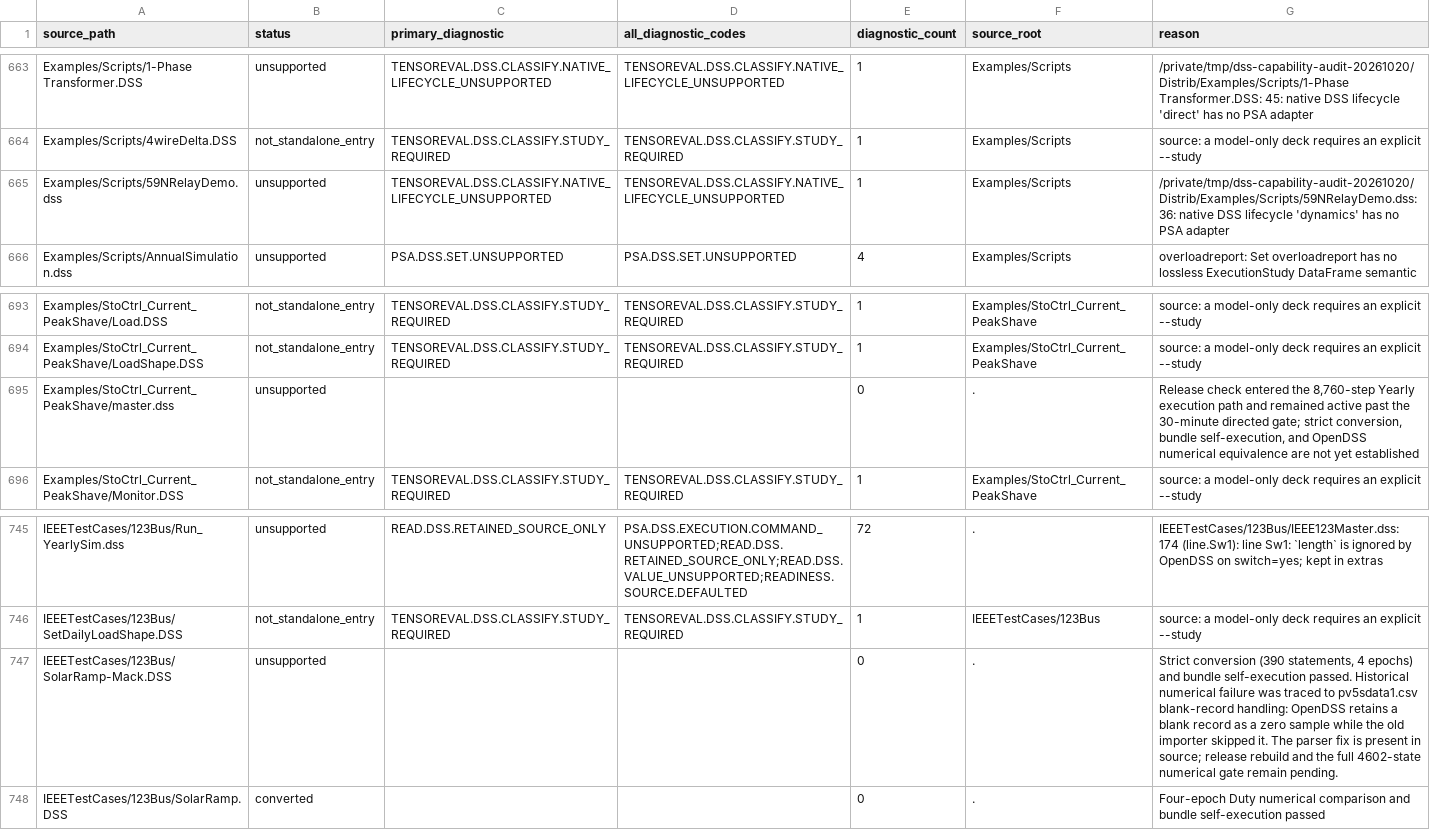
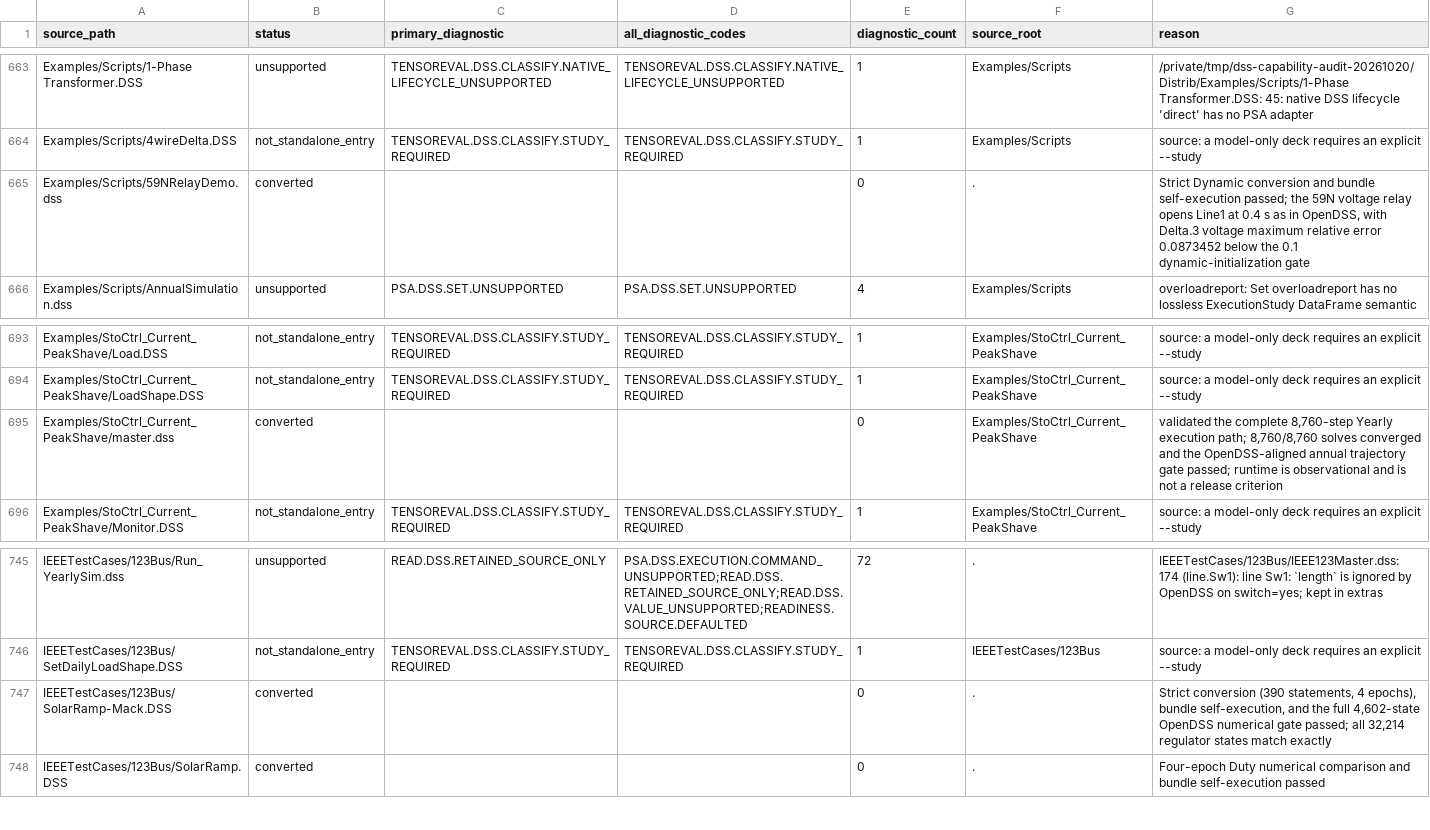
Before and after one commit to shufengdong/sparrowzz, a CSV file: dss/rssbundle/conversion_report.csv, drawn as a sheet; only a part is shown, gaps mark what is left out.

```diff
--- a/dss/rssbundle/conversion_report.csv
+++ b/dss/rssbundle/conversion_report.csv
@@ -664,3 +664,3 @@ Examples/Scripts/1-Phase Transformer.DSS,unsupported,TENSOREVAL.DSS.CLASSIFY.NAT
 Examples/Scripts/4wireDelta.DSS,not_standalone_entry,TENSOREVAL.DSS.CLASSIFY.STUDY_REQUIRED,TENSOREVAL.DSS.CLASSIFY.STUDY_REQUIRED,1,Examples/Scripts,source: a model-only deck requires an explicit --study
-Examples/Scripts/59NRelayDemo.dss,unsupported,TENSOREVAL.DSS.CLASSIFY.NATIVE_LIFECYCLE_UNSUPPORTED,TENSOREVAL.DSS.CLASSIFY.NATIVE_LIFECYCLE_UNSUPPORTED,1,Examples/Scripts,/private/tmp/dss-capability-audit-20261020/Distrib/Examples/Scripts/59NRelayDemo.dss: 36: native DSS lifecycle 'dynamics' has no PSA adapter
+Examples/Scripts/59NRelayDemo.dss,converted,,,0,.,"Strict Dynamic conversion and bundle self-execution passed; the 59N voltage relay opens Line1 at 0.4 s as in OpenDSS, with Delta.3 voltage maximum relative error 0.0873452 below the 0.1 dynamic-initialization gate"
 Examples/Scripts/AnnualSimulation.dss,unsupported,PSA.DSS.SET.UNSUPPORTED,PSA.DSS.SET.UNSUPPORTED,4,Examples/Scripts,overloadreport: Set overloadreport has no lossless ExecutionStudy DataFrame semantic
@@ -694,3 +694,3 @@ Examples/StoCtrl_Current_PeakShave/Load.DSS,not_standalone_entry,TENSOREVAL.DSS.
 Examples/StoCtrl_Current_PeakShave/LoadShape.DSS,not_standalone_entry,TENSOREVAL.DSS.CLASSIFY.STUDY_REQUIRED,TENSOREVAL.DSS.CLASSIFY.STUDY_REQUIRED,1,Examples/StoCtrl_Current_PeakShave,source: a model-only deck requires an explicit --study
-Examples/StoCtrl_Current_PeakShave/master.dss,unsupported,,,0,.,"Release check entered the 8,760-step Yearly execution path and remained active past the 30-minute directed gate; strict conversion, bundle self-execution, and OpenDSS numerical equivalence are not yet established"
+Examples/StoCtrl_Current_PeakShave/master.dss,converted,,,0,Examples/StoCtrl_Current_PeakShave,"validated the complete 8,760-step Yearly execution path; 8,760/8,760 solves converged and the OpenDSS-aligned annual trajectory gate passed; runtime is observational and is not a release criterion"
 Examples/StoCtrl_Current_PeakShave/Monitor.DSS,not_standalone_entry,TENSOREVAL.DSS.CLASSIFY.STUDY_REQUIRED,TENSOREVAL.DSS.CLASSIFY.STUDY_REQUIRED,1,Examples/StoCtrl_Current_PeakShave,source: a model-only deck requires an explicit --study
@@ -746,3 +746,3 @@ IEEETestCases/123Bus/Run_YearlySim.dss,unsupported,READ.DSS.RETAINED_SOURCE_ONLY
 IEEETestCases/123Bus/SetDailyLoadShape.DSS,not_standalone_entry,TENSOREVAL.DSS.CLASSIFY.STUDY_REQUIRED,TENSOREVAL.DSS.CLASSIFY.STUDY_REQUIRED,1,IEEETestCases/123Bus,source: a model-only deck requires an explicit --study
-IEEETestCases/123Bus/SolarRamp-Mack.DSS,unsupported,,,0,.,"Strict conversion (390 statements, 4 epochs) and bundle self-execution passed. Historical numerical failure was traced to pv5sdata1.csv blank-record handling: OpenDSS retains a blank record as a zero sample while the old importer skipped it. The parser fix is present in source; release rebuild and the full 4602-state numerical gate remain pending."
+IEEETestCases/123Bus/SolarRamp-Mack.DSS,converted,,,0,.,"Strict conversion (390 statements, 4 epochs), bundle self-execution, and the full 4,602-state OpenDSS numerical gate passed; all 32,214 regulator states match exactly"
 IEEETestCases/123Bus/SolarRamp.DSS,converted,,,0,.,Four-epoch Duty numerical comparison and bundle self-execution passed
```
Also changed, not shown: dss/rssbundle/numerical_comparison.csv, 37 other files.
